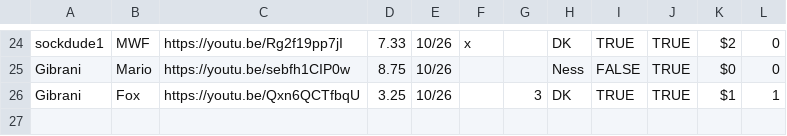
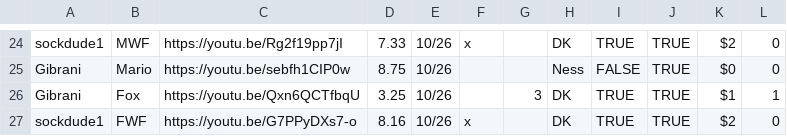
Before and after one commit to gainge/tas-matrix-marathon, a CSV file: res/data/dk.csv, drawn as a sheet; only a part is shown, gaps mark what is left out.

Commit message:
actual last dk runs

```diff
--- a/res/data/dk.csv
+++ b/res/data/dk.csv
@@ -26 +26,2 @@ Gibrani	Mario	https://youtu.be/sebfh1CIP0w	8.75	10/26			Ness	FALSE	TRUE	$0	0
 Gibrani	Fox	https://youtu.be/Qxn6QCTfbqU	3.25	10/26		3	DK	TRUE	TRUE	$1	1
+sockdude1	FWF	https://youtu.be/G7PPyDXs7-o	8.16	10/26	x		DK	TRUE	TRUE	$2	0
```
